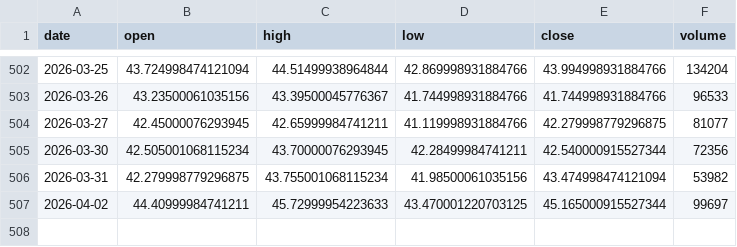
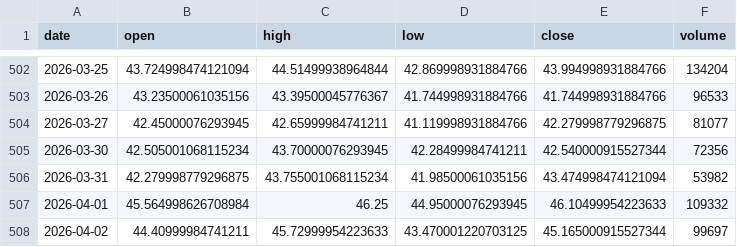
Before and after one commit to grahamgourlay-prog/Fortress2026, a CSV file: chart-pipeline/portfolio_data/COPG_1day.csv, drawn as a sheet; only a part is shown, gaps mark what is left out.

```diff
--- a/chart-pipeline/portfolio_data/COPG_1day.csv
+++ b/chart-pipeline/portfolio_data/COPG_1day.csv
@@ -506,2 +506,3 @@ date,open,high,low,close,volume
 2026-03-31,42.279998779296875,43.755001068115234,41.98500061035156,43.474998474121094,53982
+2026-04-01,45.564998626708984,46.25,44.95000076293945,46.10499954223633,109332
 2026-04-02,44.40999984741211,45.72999954223633,43.470001220703125,45.165000915527344,99697
```
Also changed, not shown: chart-pipeline/portfolio_data/DFNG_1day.csv, chart-pipeline/portfolio_data/GDGB_1day.csv, 21 other files.
